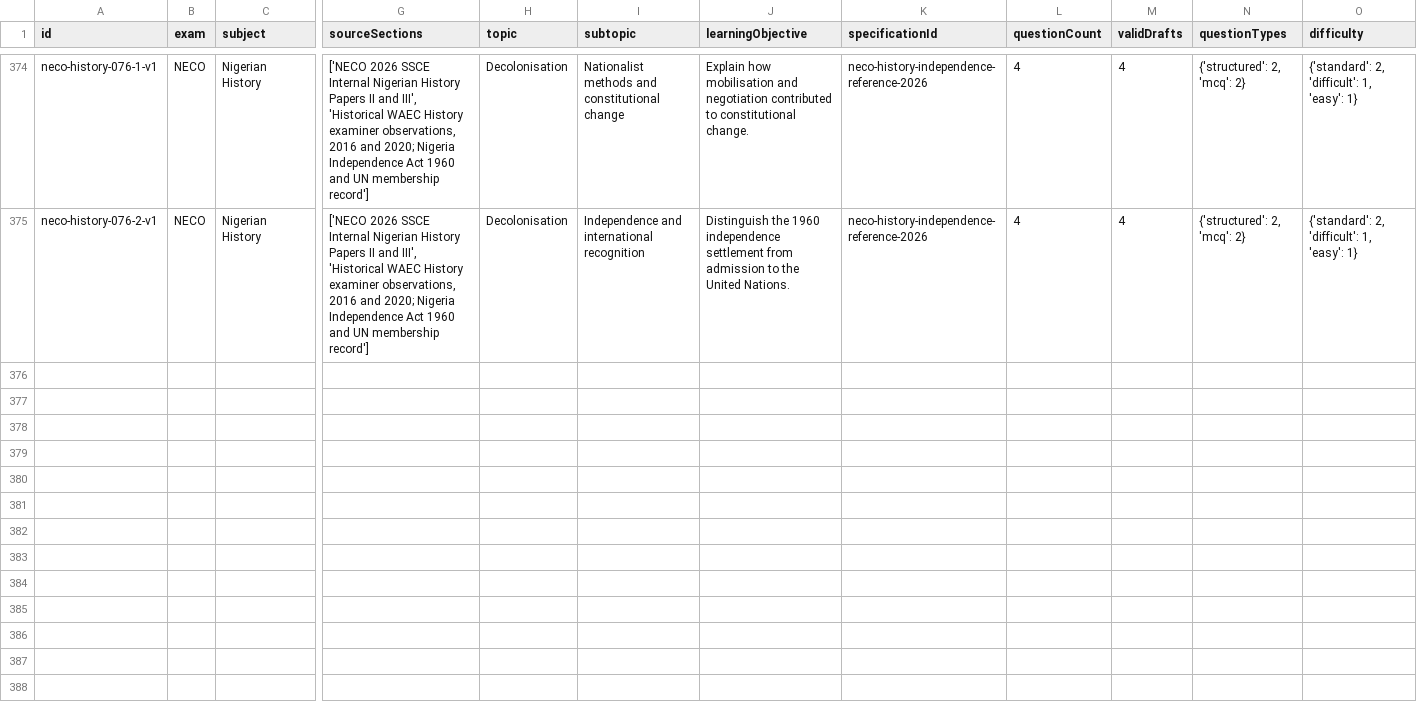
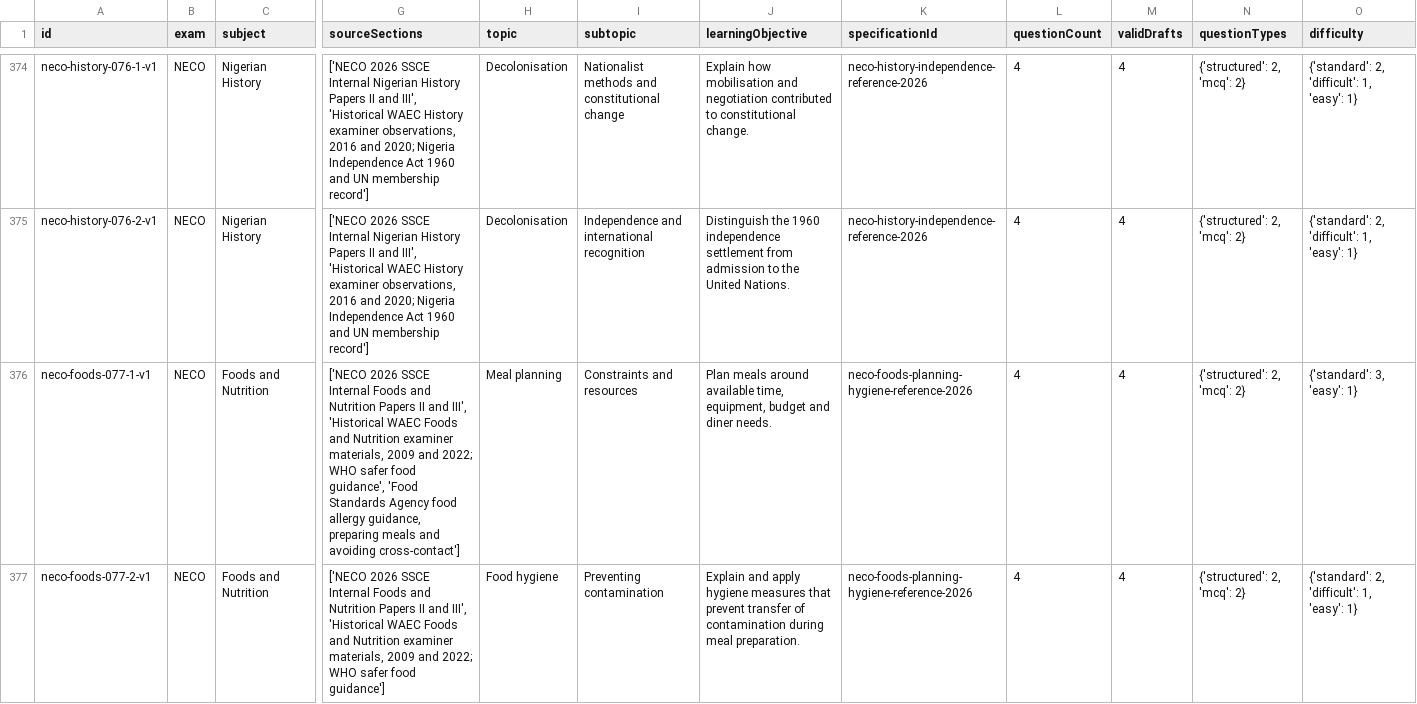
Before and after one commit to Ndobal/ndovera, a CSV file: question-data/audits/syllabus-coverage.csv, drawn as a sheet; only a part is shown, gaps mark what is left out; rows hold the shown columns only; the diff names each change by its address in the sheet, - before the commit and + after, or states it on an @@ line.

Commit message:
Open NECO Foods and Nutrition with meal planning and hygiene practice

```diff
--- a/question-data/audits/syllabus-coverage.csv
+++ b/question-data/audits/syllabus-coverage.csv
+row 376: neco-foods-077-1-v1 | NECO | Foods and Nutrition | ['NECO 2026 SSCE Internal Foods and Nutrition Papers II and III', 'Historical WAEC Foods and Nutrition examiner materials, 2009 and 2022; WHO safer food guidance', 'Food Standards Agency food allergy guidance, preparing meals and avoiding cross-contact'] | Meal planning | Constraints and resources | Plan meals around available time, equipment, budget and diner needs. | neco-foods-planning-hygiene-reference-2026 | 4 | 4 | {'structured': 2, 'mcq': 2} | {'standard': 3, 'easy': 1}
+row 377: neco-foods-077-2-v1 | NECO | Foods and Nutrition | ['NECO 2026 SSCE Internal Foods and Nutrition Papers II and III', 'Historical WAEC Foods and Nutrition examiner materials, 2009 and 2022; WHO safer food guidance'] | Food hygiene | Preventing contamination | Explain and apply hygiene measures that prevent transfer of contamination during meal preparation. | neco-foods-planning-hygiene-reference-2026 | 4 | 4 | {'structured': 2, 'mcq': 2} | {'standard': 2, 'difficult': 1, 'easy': 1}
```
Also changed, not shown: question-data/audits/completion-dashboard.csv, 7 other files.
